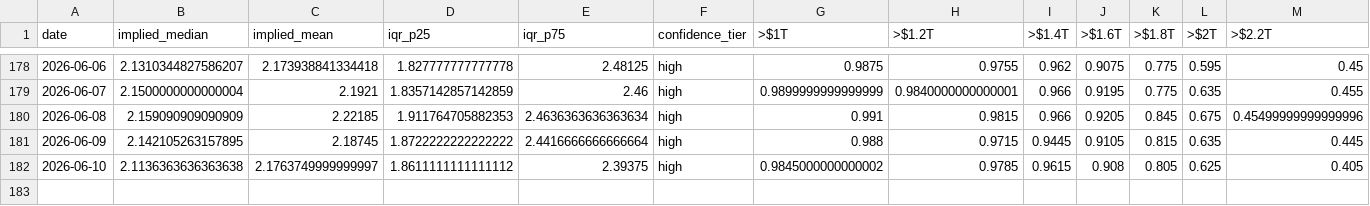
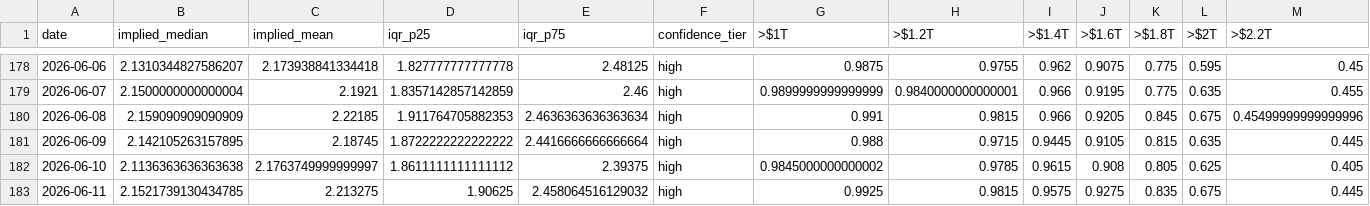
Before and after one commit to ilanbenamaro-cyber/polymarket-tracker, a CSV file: docs/api/v1/history.csv, drawn as a sheet; only a part is shown, gaps mark what is left out; rows hold the shown columns only; the diff names each change by its address in the sheet, - before the commit and + after, or states it on an @@ line.

```diff
--- a/docs/api/v1/history.csv
+++ b/docs/api/v1/history.csv
+row 183: 2026-06-11 | 2.1521739130434785 | 2.213275 | 1.90625 | 2.458064516129032 | high | 0.9925 | 0.9815 | 0.9575 | 0.9275 | 0.835 | 0.675 | 0.445
```
Also changed, not shown: 5 other files.
